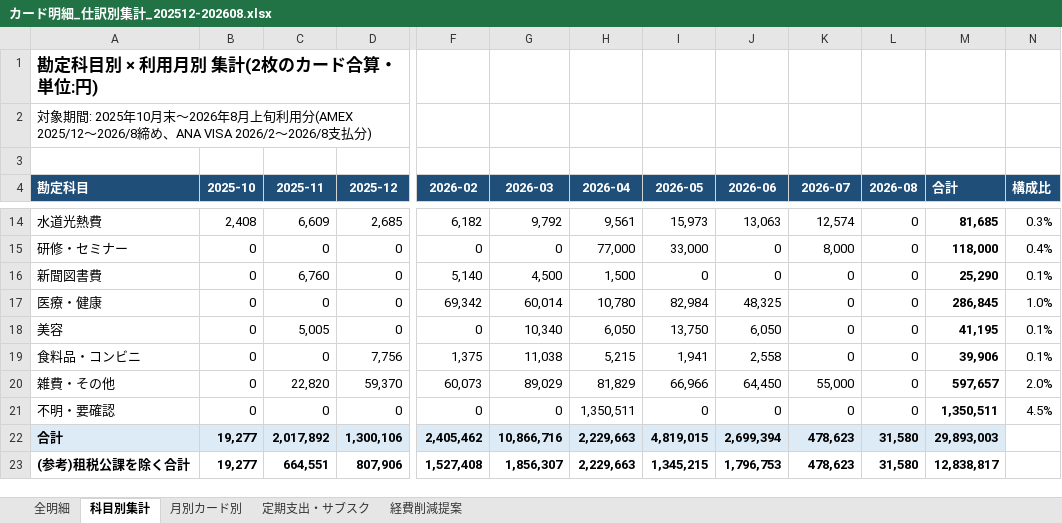
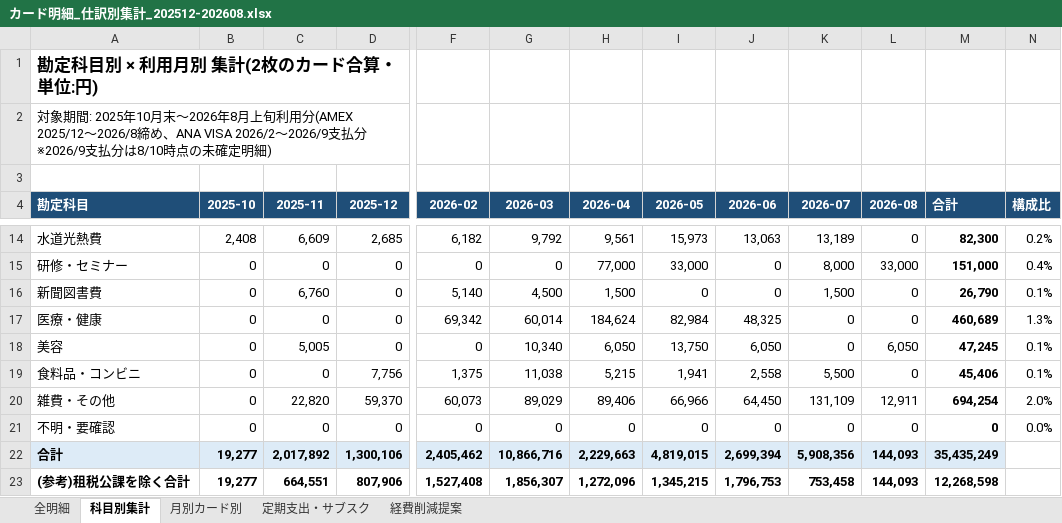
Before and after one commit to daisuke2009/avatars1, an Excel workbook: worklog/カード明細_仕訳別集計_202512-202608.xlsx, sheet 科目別集計, drawn as a sheet; only a part is shown, gaps mark what is left out; values as stored, in another font and other column widths than the file's, no borders; the diff covers the shown part only; the diff names each change by its address in the sheet, - before the commit and + after, or states it on an @@ line.

```diff
--- a/worklog/カード明細_仕訳別集計_202512-202608.xlsx (sheet 科目別集計)
+++ b/worklog/カード明細_仕訳別集計_202512-202608.xlsx (sheet 科目別集計)
-A2 (勘定科目): …ANA VISA 2026/2〜2026/8支払分)
+A2 (勘定科目): …ANA VISA 2026/2〜2026/9支払分 ※2026/9支払分は8/10時点の未確定明細)
-K14 (2026-07): 12,574
+K14 (2026-07): 13,189
-M14 (合計): 81,685
+M14 (合計): 82,300
-N14 (構成比): 0.3%
+N14 (構成比): 0.2%
-L15 (2026-08): 0
+L15 (2026-08): 33,000
-M15 (合計): 118,000
+M15 (合計): 151,000
-K16 (2026-07): 0
+K16 (2026-07): 1,500
-M16 (合計): 25,290
+M16 (合計): 26,790
-H17 (2026-04): 10,780
+H17 (2026-04): 184,624
-M17 (合計): 286,845
+M17 (合計): 460,689
-N17 (構成比): 1.0%
+N17 (構成比): 1.3%
-L18 (2026-08): 0
+L18 (2026-08): 6,050
-M18 (合計): 41,195
+M18 (合計): 47,245
-K19 (2026-07): 0
+K19 (2026-07): 5,500
-M19 (合計): 39,906
+M19 (合計): 45,406
-H20 (2026-04): 81,829
+H20 (2026-04): 89,406
-K20 (2026-07): 55,000
+K20 (2026-07): 131,109
-L20 (2026-08): 0
+L20 (2026-08): 12,911
-M20 (合計): 597,657
+M20 (合計): 694,254
-H21 (2026-04): 1,350,511
+H21 (2026-04): 0
-M21 (合計): 1,350,511
+M21 (合計): 0
-N21 (構成比): 4.5%
+N21 (構成比): 0.0%
-K22 (2026-07): 478,623
+K22 (2026-07): 5,908,356
-L22:L23 (2026-08): 31,580
+L22:L23 (2026-08): 144,093
-M22 (合計): 29,893,003
+M22 (合計): 35,435,249
-H23 (2026-04): 2,229,663
+H23 (2026-04): 1,272,096
-K23 (2026-07): 478,623
+K23 (2026-07): 753,458
-M23 (合計): 12,838,817
+M23 (合計): 12,268,598
```
Also changed, not shown: 31 edited cells elsewhere in this sheet, sheet 全明細, sheet 定期支出・サブスク, sheet 月別カード別, sheet 経費削減提案, formulas that keep their value, 1 other file.
